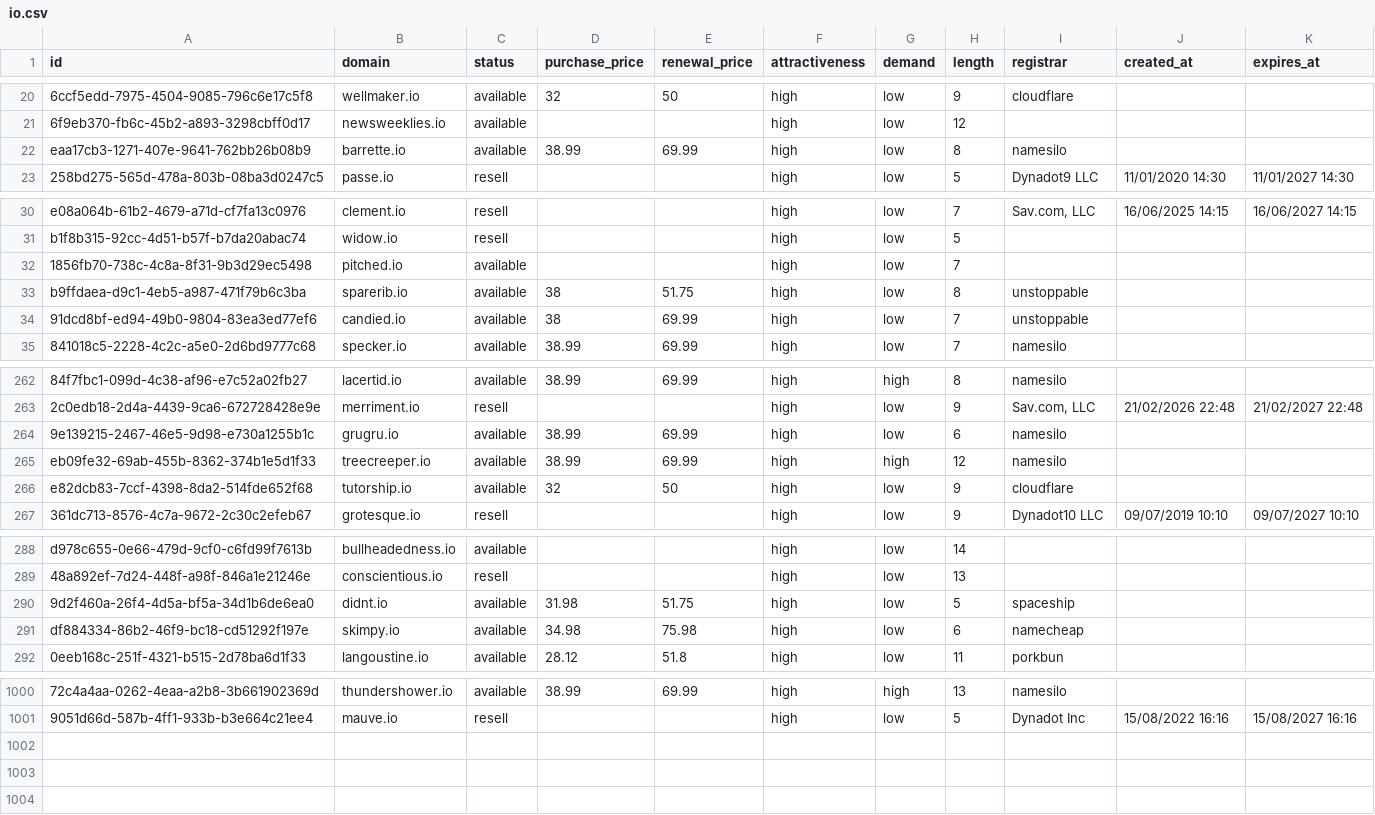
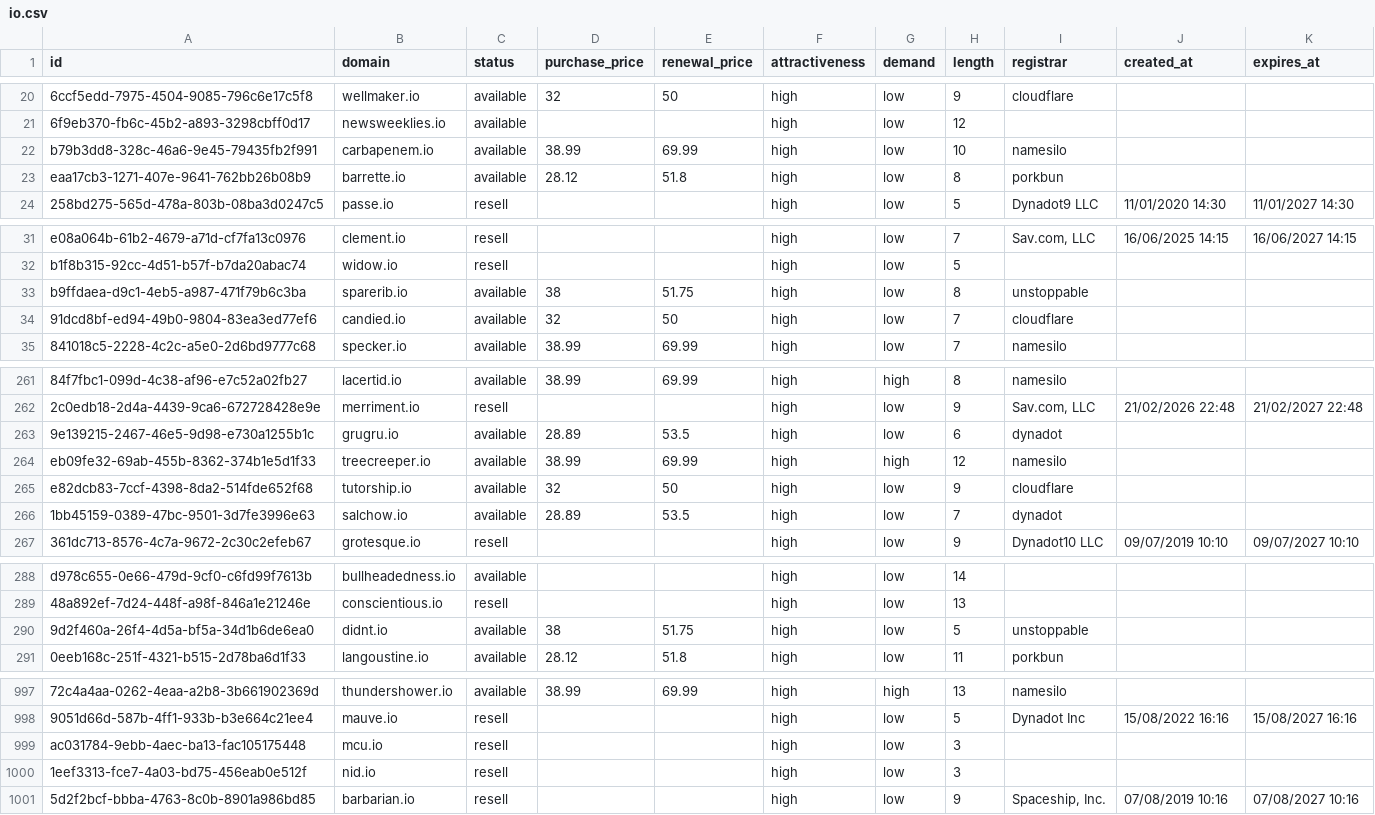
Before and after one commit to UniqueDomains/io-oneword-domains, a CSV file: io.csv, drawn as a sheet; only a part is shown, gaps mark what is left out; removed rows and columns are numbered as before the commit, all else as after; the diff covers the shown part only; the diff names each change by its address in the sheet, - before the commit and + after, or states it on an @@ line.

Commit message:
Domains update

```diff
--- a/io.csv
+++ b/io.csv
+row 22: b79b3dd8-328c-46a6-9e45-79435fb2f991 | carbapenem.io | available | 38.99 | 69.99 | high | low | 10 | namesilo
-D23 (purchase_price): 38.99
+D23 (purchase_price): 28.12
-E23 (renewal_price): 69.99
+E23 (renewal_price): 51.8
-I23 (registrar): namesilo
+I23 (registrar): porkbun
-row 32: 1856fb70-738c-4c8a-8f31-9b3d29ec5498 | pitched.io | available |  |  | high | low | 7
-D34 (purchase_price): 38
+D34 (purchase_price): 32
-E34 (renewal_price): 69.99
+E34 (renewal_price): 50
-I34 (registrar): unstoppable
+I34 (registrar): cloudflare
-D263 (purchase_price): 38.99
+D263 (purchase_price): 28.89
-E263 (renewal_price): 69.99
+E263 (renewal_price): 53.5
-I263 (registrar): namesilo
+I263 (registrar): dynadot
+row 266: 1bb45159-0389-47bc-9501-3d7fe3996e63 | salchow.io | available | 28.89 | 53.5 | high | low | 7 | dynadot
-D290 (purchase_price): 31.98
+D290 (purchase_price): 38
-I290 (registrar): spaceship
+I290 (registrar): unstoppable
-row 291: df884334-86b2-46f9-bc18-cd51292f197e | skimpy.io | available | 34.98 | 75.98 | high | low | 6 | namecheap
+row 999: ac031784-9ebb-4aec-ba13-fac105175448 | mcu.io | resell |  |  | high | low | 3
+row 1000: 1eef3313-fce7-4a03-bd75-456eab0e512f | nid.io | resell |  |  | high | low | 3
+row 1001: 5d2f2bcf-bbba-4763-8c0b-8901a986bd85 | barbarian.io | resell |  |  | high | low | 9 | Spaceship, Inc. | 07/08/2019 10:16 | 07/08/2027 10:16
```
Also changed, not shown: 3 removed rows and 40 edited cells elsewhere in this file, 5 other files.
